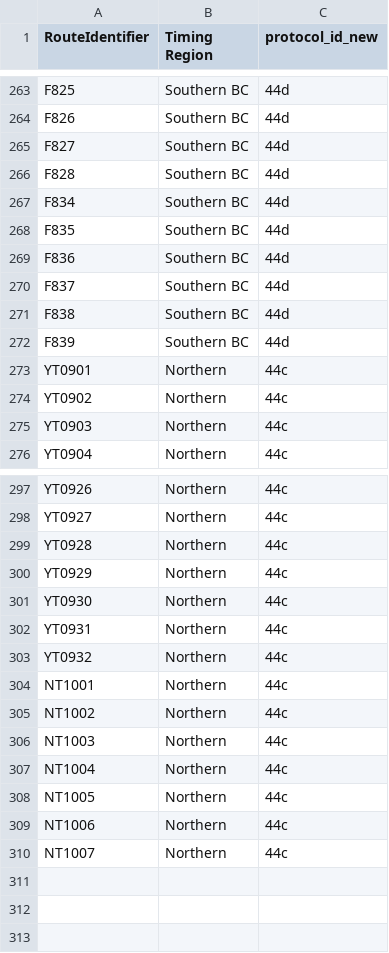
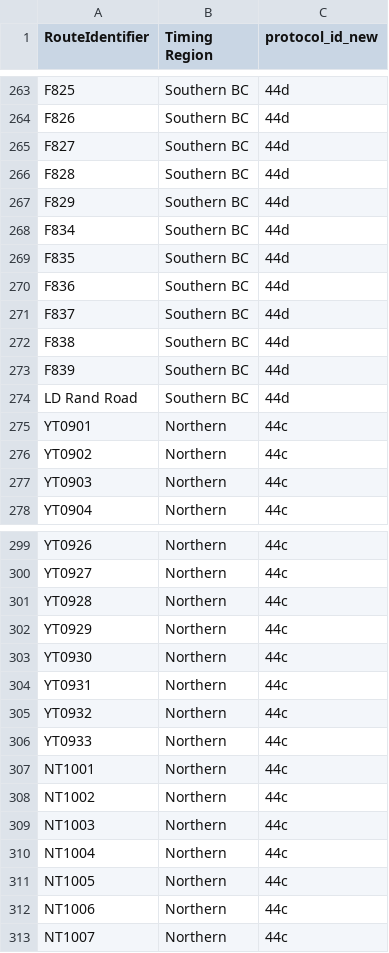
Before and after one commit to DMEthier/National-NOS, a CSV file: Regions_BCY.csv, drawn as a sheet; only a part is shown, gaps mark what is left out; the diff names each change by its address in the sheet, - before the commit and + after, or states it on an @@ line.

```diff
--- a/Regions_BCY.csv
+++ b/Regions_BCY.csv
+row 267: F829 | Southern BC | 44d
+row 274: LD Rand Road | Southern BC | 44d
+row 306: YT0933 | Northern | 44c
```
Also changed, not shown: Analysis Parameters.csv, 3 other files.
